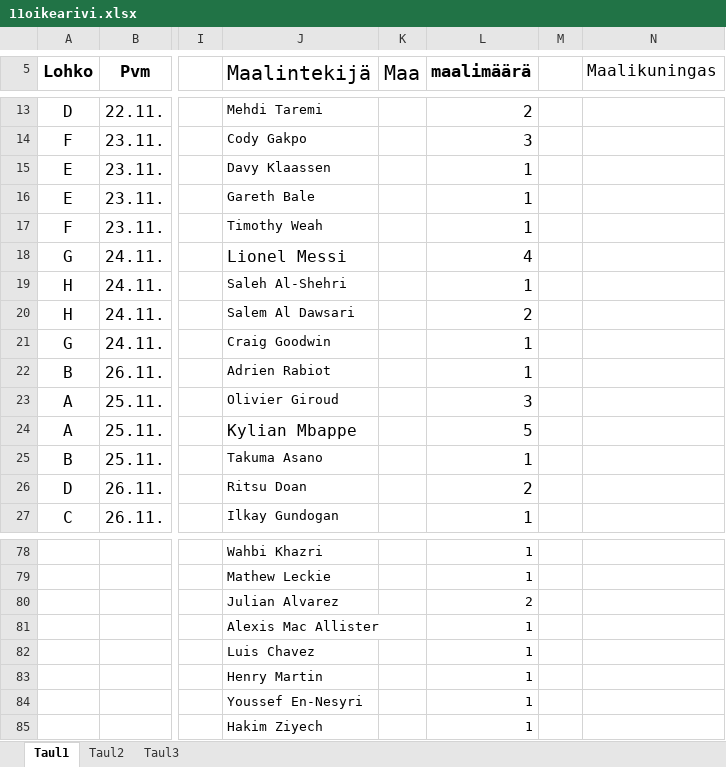
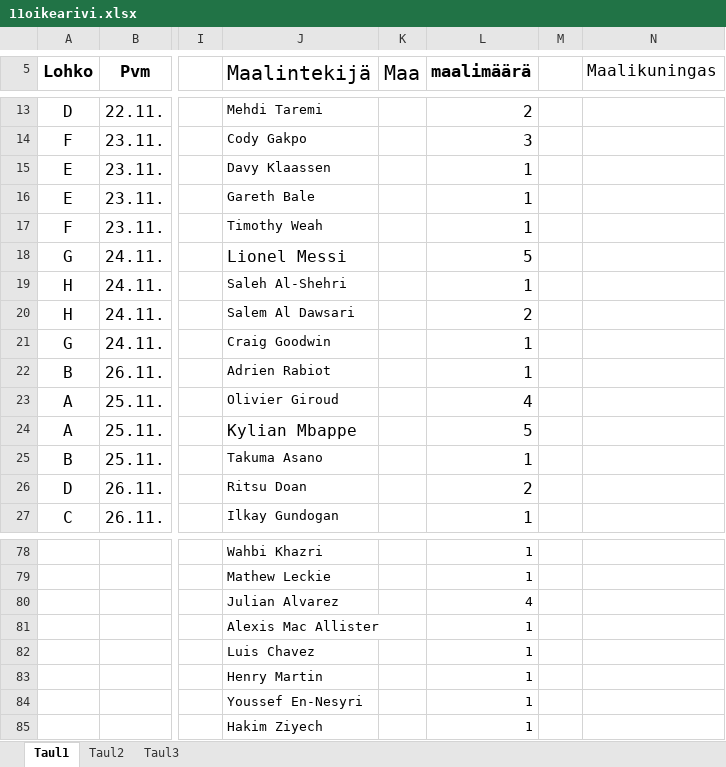
Before and after one commit to Pedusal/wc2022, an Excel workbook: Data/11oikearivi.xlsx, sheet Taul1, drawn as a sheet; only a part is shown, gaps mark what is left out; values as stored, in another font and other column widths than the file's, no borders; the diff names each change by its address in the sheet, - before the commit and + after, or states it on an @@ line.

```diff
--- a/Data/11oikearivi.xlsx (sheet Taul1)
+++ b/Data/11oikearivi.xlsx (sheet Taul1)
-L18 (maalimäärä): 4
+L18 (maalimäärä): 5
-L23 (maalimäärä): 3
+L23 (maalimäärä): 4
-L80 (maalimäärä): 2
+L80 (maalimäärä): 4
```
Also changed, not shown: 2 other files.
